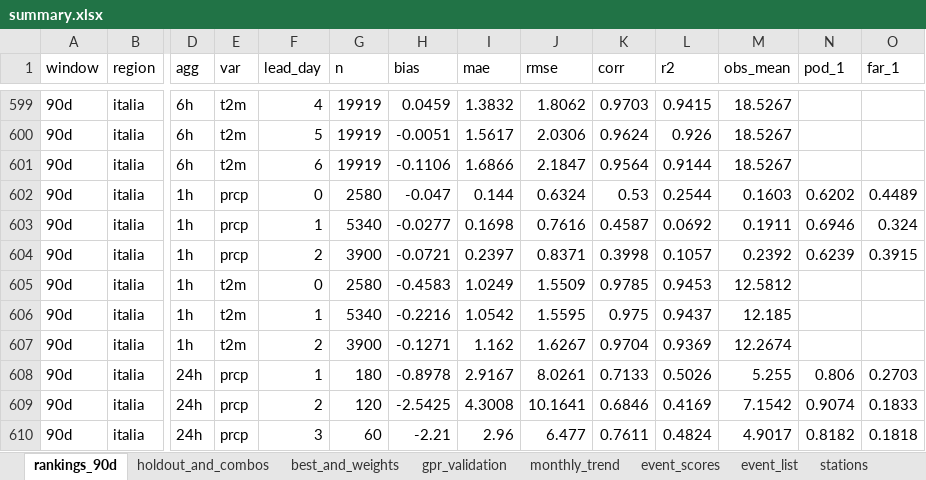
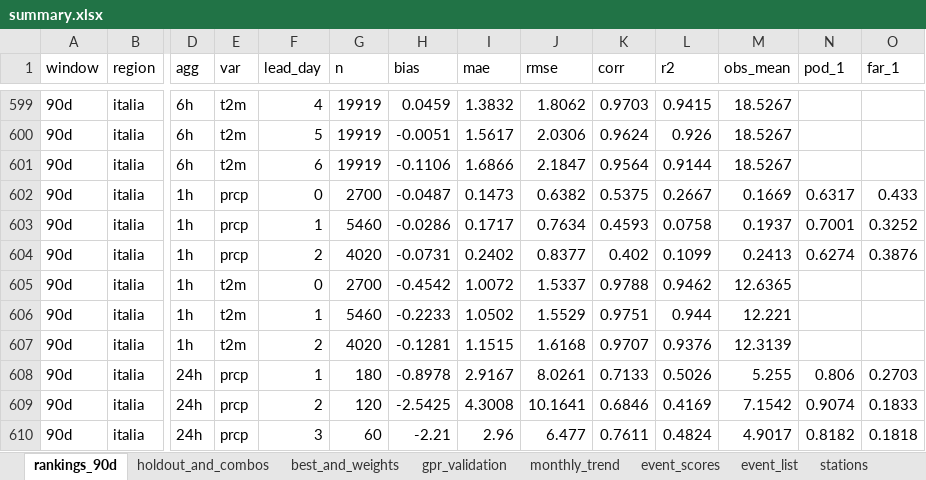
Before and after one commit to francescorossi3/prognostica, an Excel workbook: data/csv/summary.xlsx, sheet rankings_90d, drawn as a sheet; only a part is shown, gaps mark what is left out; values as stored, in another font and other column widths than the file's, no borders; removed rows and columns are numbered as before the commit, all else as after; rows hold the shown columns only; the diff covers the shown part only; the diff names each change by its address in the sheet, - before the commit and + after, or states it on an @@ line.

```diff
--- a/data/csv/summary.xlsx (sheet rankings_90d)
+++ b/data/csv/summary.xlsx (sheet rankings_90d)
-row 602: 90d | italia | 1h | prcp | 0 | 2580 | -0.047 | 0.144 | 0.6324 | 0.53 | 0.2544 | 0.1603 | 0.6202 | 0.4489
-row 603: 90d | italia | 1h | prcp | 1 | 5340 | -0.0277 | 0.1698 | 0.7616 | 0.4587 | 0.0692 | 0.1911 | 0.6946 | 0.324
-row 604: 90d | italia | 1h | prcp | 2 | 3900 | -0.0721 | 0.2397 | 0.8371 | 0.3998 | 0.1057 | 0.2392 | 0.6239 | 0.3915
+row 602: 90d | italia | 1h | prcp | 0 | 2700 | -0.0487 | 0.1473 | 0.6382 | 0.5375 | 0.2667 | 0.1669 | 0.6317 | 0.433
+row 603: 90d | italia | 1h | prcp | 1 | 5460 | -0.0286 | 0.1717 | 0.7634 | 0.4593 | 0.0758 | 0.1937 | 0.7001 | 0.3252
+row 604: 90d | italia | 1h | prcp | 2 | 4020 | -0.0731 | 0.2402 | 0.8377 | 0.402 | 0.1099 | 0.2413 | 0.6274 | 0.3876
-G605 (n): 2580
+G605 (n): 2700
-H605 (bias): -0.4583
+H605 (bias): -0.4542
-I605 (mae): 1.0249
+I605 (mae): 1.0072
-J605 (rmse): 1.5509
+J605 (rmse): 1.5337
-K605 (corr): 0.9785
+K605 (corr): 0.9788
-L605 (r2): 0.9453
+L605 (r2): 0.9462
-M605 (obs_mean): 12.5812
+M605 (obs_mean): 12.6365
-G606 (n): 5340
+G606 (n): 5460
-H606 (bias): -0.2216
+H606 (bias): -0.2233
-I606 (mae): 1.0542
+I606 (mae): 1.0502
-J606 (rmse): 1.5595
+J606 (rmse): 1.5529
-K606 (corr): 0.975
+K606 (corr): 0.9751
-L606 (r2): 0.9437
+L606 (r2): 0.944
-M606 (obs_mean): 12.185
+M606 (obs_mean): 12.221
-G607 (n): 3900
+G607 (n): 4020
-H607 (bias): -0.1271
+H607 (bias): -0.1281
-I607 (mae): 1.162
+I607 (mae): 1.1515
-J607 (rmse): 1.6267
+J607 (rmse): 1.6168
-K607 (corr): 0.9704
+K607 (corr): 0.9707
-L607 (r2): 0.9369
+L607 (r2): 0.9376
-M607 (obs_mean): 12.2674
+M607 (obs_mean): 12.3139
```
Also changed, not shown: 2 added rows, 2 removed rows and 57 edited cells elsewhere in this sheet, sheet monthly_trend, sheet holdout_and_combos, 4 other files.
